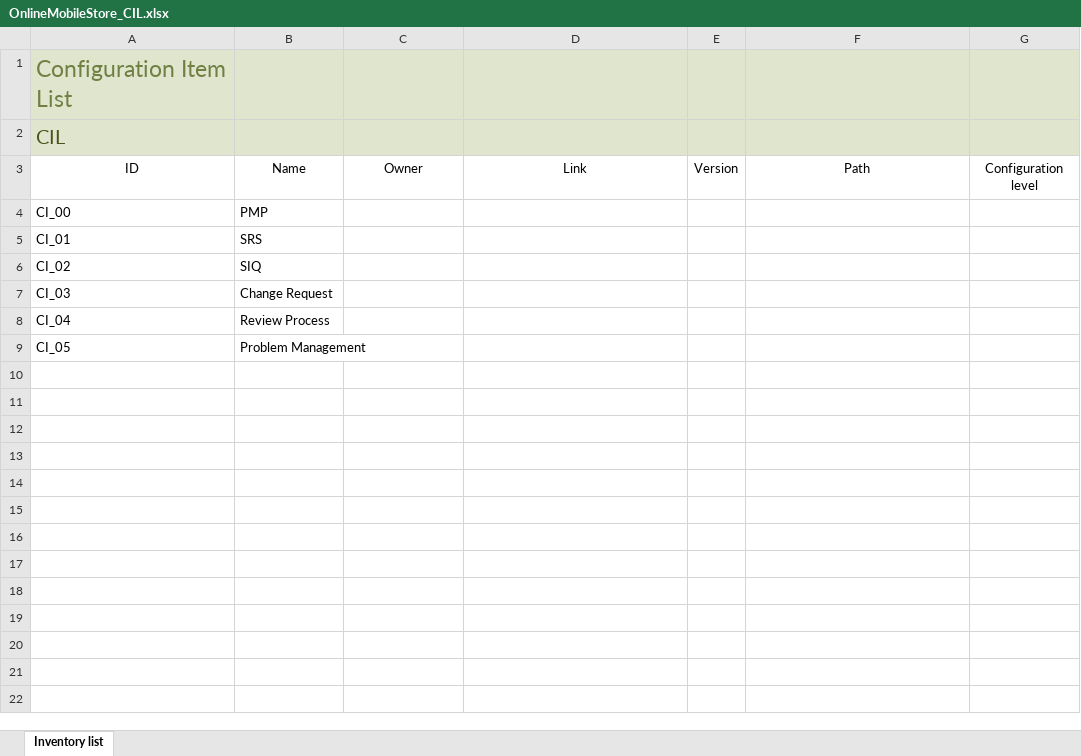
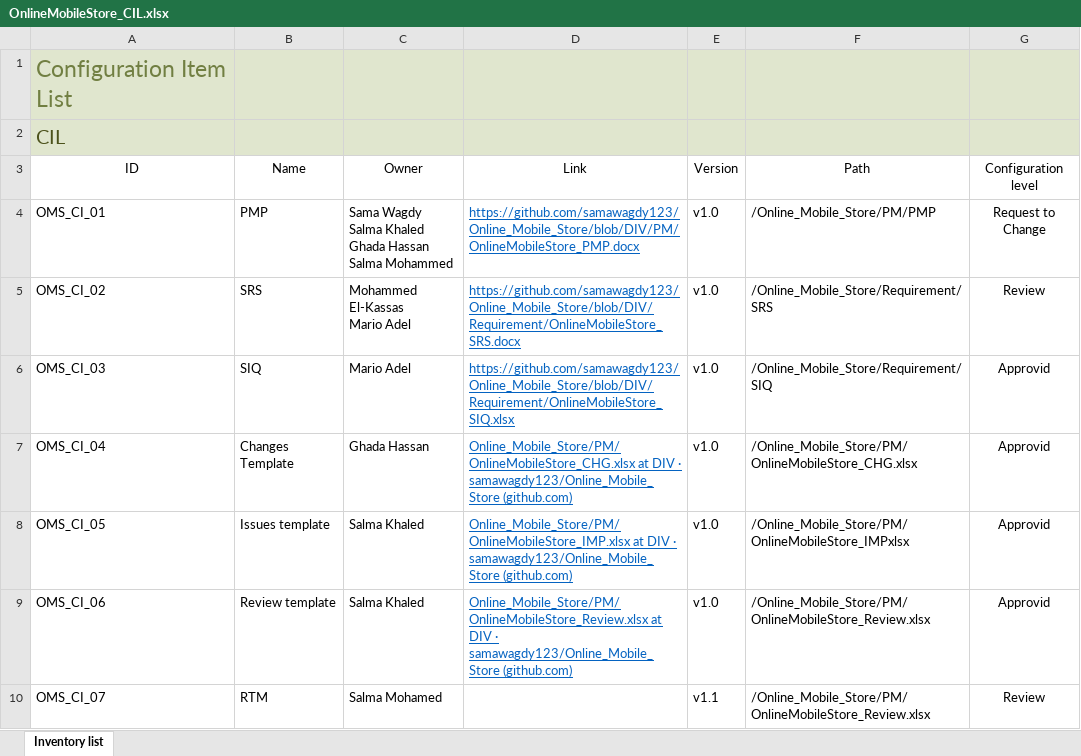
Before and after one commit to samawagdy123/Online_Mobile_Store, an Excel workbook: PM/OnlineMobileStore_CIL.xlsx, sheet Inventory list, drawn as a sheet; values as stored, in another font and other column widths than the file's, no borders; conditional formats and table styles not drawn; removed rows and columns are numbered as before the commit, all else as after; ↵ is a line break in a cell; the diff names each change by its address in the sheet, - before the commit and + after, or states it on an @@ line.

Commit message:
ID:OMS-CIL-02-->Update CIL with data& RTM

```diff
--- a/PM/OnlineMobileStore_CIL.xlsx (sheet Inventory list)
+++ b/PM/OnlineMobileStore_CIL.xlsx (sheet Inventory list)
-row 4: CI_00 | PMP
-row 5: CI_01 | SRS
-row 6: CI_02 | SIQ
-row 7: CI_03 | Change Request
-row 8: CI_04 | Review Process
-row 9: CI_05 | Problem Management
+row 4: OMS_CI_01 | PMP | Sama Wagdy ↵ Salma Khaled ↵ Ghada Hassan ↵ Salma Mohammed | https://github.com/samawagdy123/Online_Mobile_Store/blob/DIV/PM/OnlineMobileStore_PMP.docx | v1.0 | /Online_Mobile_Store/PM/PMP | Request to Change
+row 5: OMS_CI_02 | SRS | Mohammed El-Kassas ↵ Mario Adel | https://github.com/samawagdy123/Online_Mobile_Store/blob/DIV/Requirement/OnlineMobileStore_SRS.docx | v1.0 | /Online_Mobile_Store/Requirement/SRS | Review
+row 6: OMS_CI_03 | SIQ | Mario Adel | https://github.com/samawagdy123/Online_Mobile_Store/blob/DIV/Requirement/OnlineMobileStore_SIQ.xlsx | v1.0 | /Online_Mobile_Store/Requirement/SIQ | Approvid
+row 7: OMS_CI_04 | Changes Template | Ghada Hassan | Online_Mobile_Store/PM/OnlineMobileStore_CHG.xlsx at DIV · samawagdy123/Online_Mobile_Store (github.com) | v1.0 | /Online_Mobile_Store/PM/OnlineMobileStore_CHG.xlsx | Approvid
+row 8: OMS_CI_05 | Issues template | Salma Khaled | Online_Mobile_Store/PM/OnlineMobileStore_IMP.xlsx at DIV · samawagdy123/Online_Mobile_Store (github.com) | v1.0 | /Online_Mobile_Store/PM/OnlineMobileStore_IMPxlsx | Approvid
+row 9: OMS_CI_06 | Review template | Salma Khaled | Online_Mobile_Store/PM/OnlineMobileStore_Review.xlsx at DIV · samawagdy123/Online_Mobile_Store (github.com) | v1.0 | /Online_Mobile_Store/PM/OnlineMobileStore_Review.xlsx | Approvid
+row 10: OMS_CI_07 | RTM | Salma Mohamed |  | v1.1 | /Online_Mobile_Store/PM/OnlineMobileStore_Review.xlsx | Review
```
